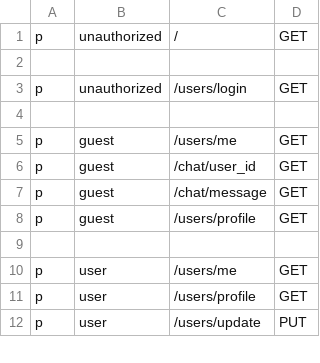
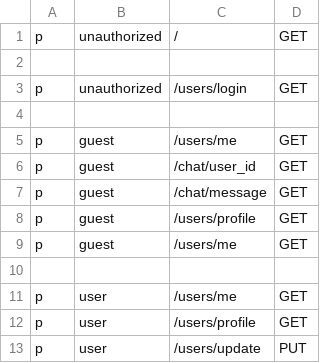
Before and after one commit to mirjalilova/chatbot, a CSV file: internal/controller/http/casbin/policy.csv, drawn as a sheet; only a part is shown; the diff names each change by its address in the sheet, - before the commit and + after, or states it on an @@ line.

Commit message:
fixed

```diff
--- a/internal/controller/http/casbin/policy.csv
+++ b/internal/controller/http/casbin/policy.csv
+row 9: p | guest | /users/me | GET
```
